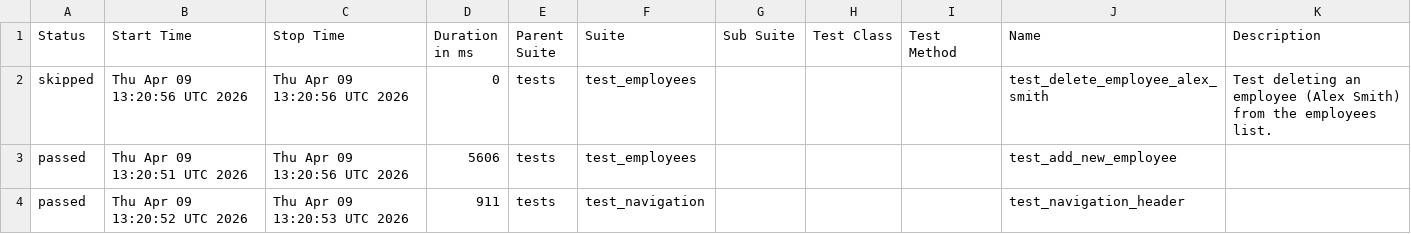
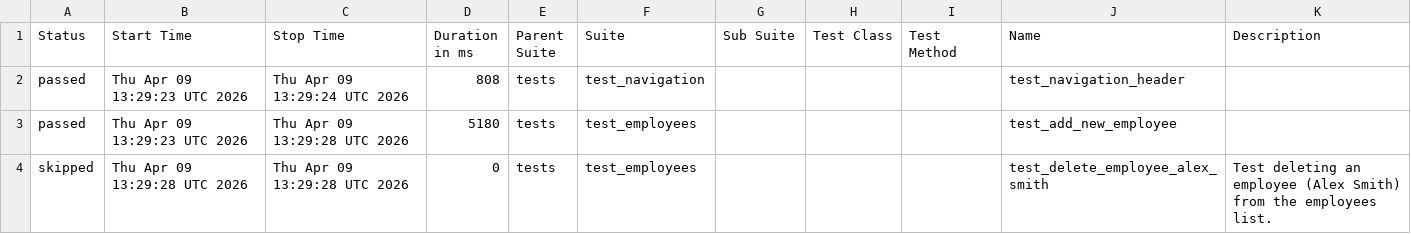
Before and after one commit to alexkaminskiy/ui-automation-tests, a CSV file: data/suites.csv, drawn as a sheet.

```diff
--- a/data/suites.csv
+++ b/data/suites.csv
@@ -1,4 +1,4 @@
 "Status","Start Time","Stop Time","Duration in ms","Parent Suite","Suite","Sub Suite","Test Class","Test Method","Name","Description"
-"skipped","Thu Apr 09 13:20:56 UTC 2026","Thu Apr 09 13:20:56 UTC 2026","0","tests","test_employees","","","","test_delete_employee_alex_smith","Test deleting an employee (Alex Smith) from the employees list."
-"passed","Thu Apr 09 13:20:51 UTC 2026","Thu Apr 09 13:20:56 UTC 2026","5606","tests","test_employees","","","","test_add_new_employee",""
-"passed","Thu Apr 09 13:20:52 UTC 2026","Thu Apr 09 13:20:53 UTC 2026","911","tests","test_navigation","","","","test_navigation_header",""
+"passed","Thu Apr 09 13:29:23 UTC 2026","Thu Apr 09 13:29:24 UTC 2026","808","tests","test_navigation","","","","test_navigation_header",""
+"passed","Thu Apr 09 13:29:23 UTC 2026","Thu Apr 09 13:29:28 UTC 2026","5180","tests","test_employees","","","","test_add_new_employee",""
+"skipped","Thu Apr 09 13:29:28 UTC 2026","Thu Apr 09 13:29:28 UTC 2026","0","tests","test_employees","","","","test_delete_employee_alex_smith","Test deleting an employee (Alex Smith) from the employees list."
```
Also changed, not shown: 25 other files.
